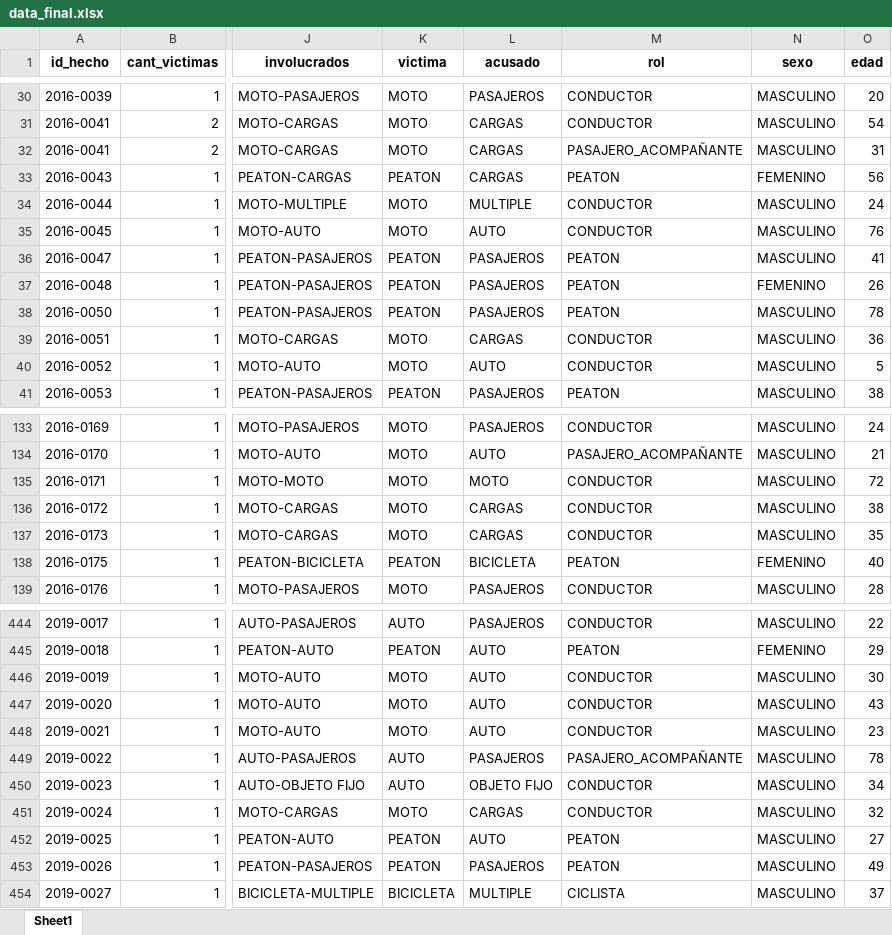
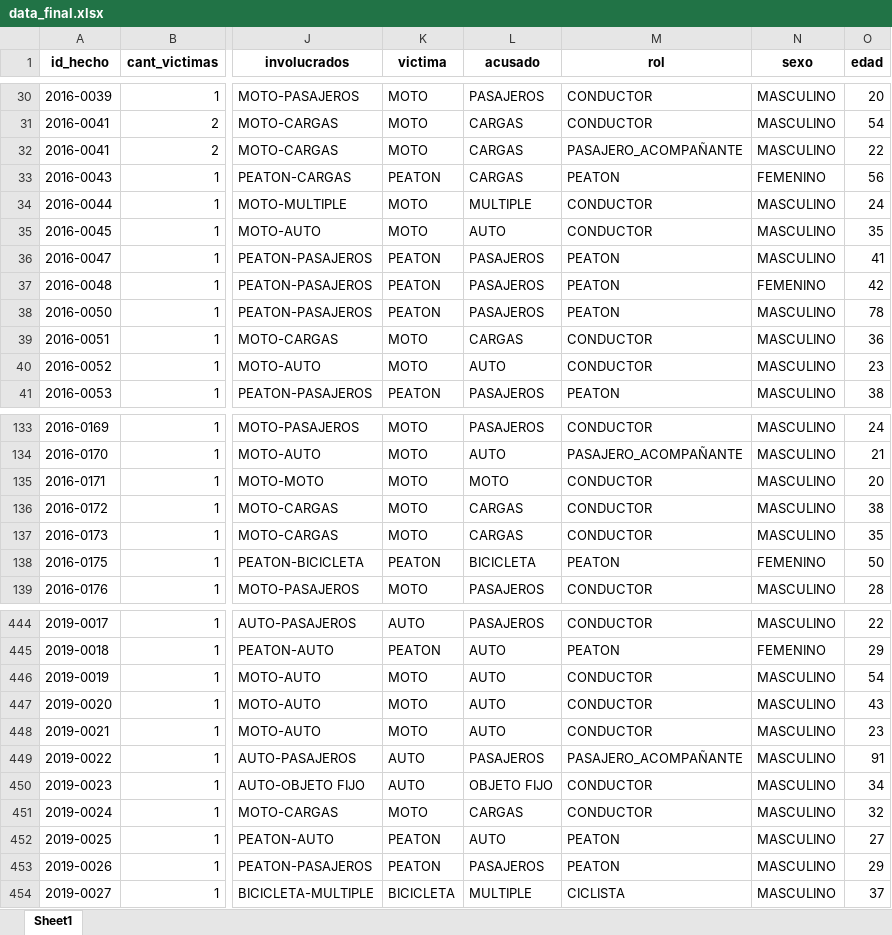
Before and after one commit to Juancito2085/PI_Data_Analyst, an Excel workbook: Datasets/data_final.xlsx, sheet Sheet1, drawn as a sheet; only a part is shown, gaps mark what is left out; values as stored, in another font and other column widths than the file's, no borders; the diff covers the shown part only; the diff names each change by its address in the sheet, - before the commit and + after, or states it on an @@ line.

```diff
--- a/Datasets/data_final.xlsx (sheet Sheet1)
+++ b/Datasets/data_final.xlsx (sheet Sheet1)
-O32 (edad): 31
+O32 (edad): 22
-O35 (edad): 76
+O35 (edad): 35
-O37 (edad): 26
+O37 (edad): 42
-O40 (edad): 5
+O40 (edad): 23
-O135 (edad): 72
+O135 (edad): 20
-O138 (edad): 40
+O138 (edad): 50
-O446 (edad): 30
+O446 (edad): 54
-O449 (edad): 78
+O449 (edad): 91
-O453 (edad): 49
+O453 (edad): 29
```
Also changed, not shown: 38 edited cells elsewhere in this sheet, 17 other files.
